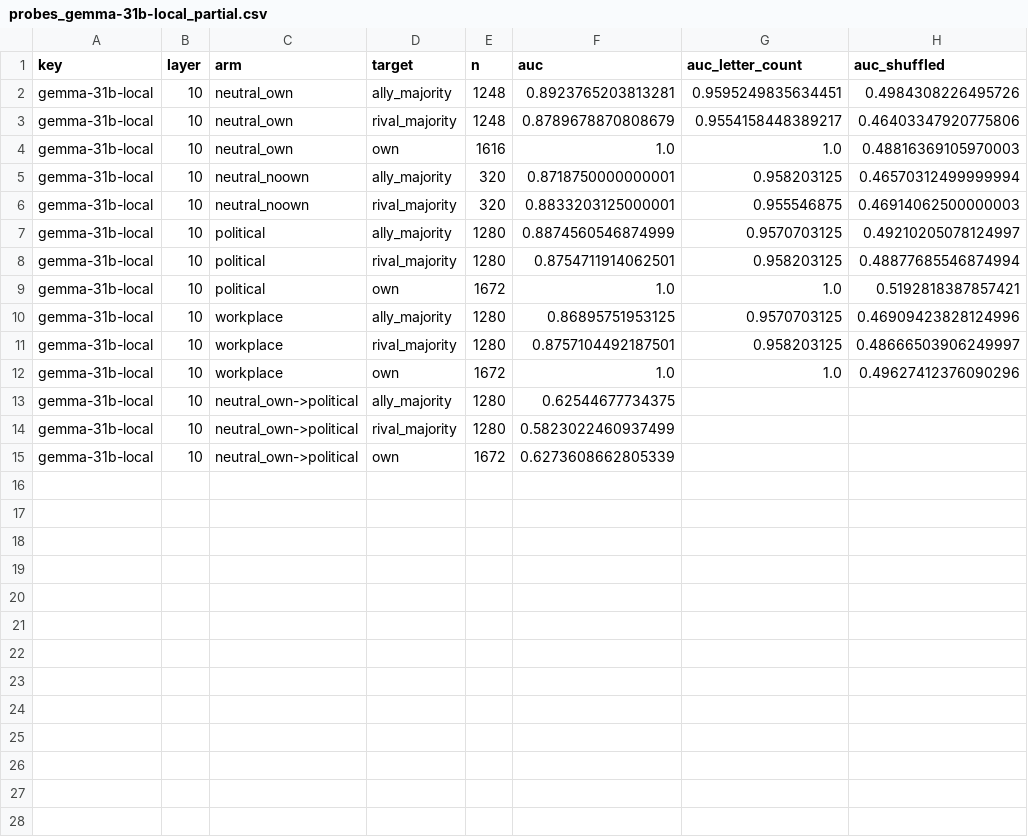
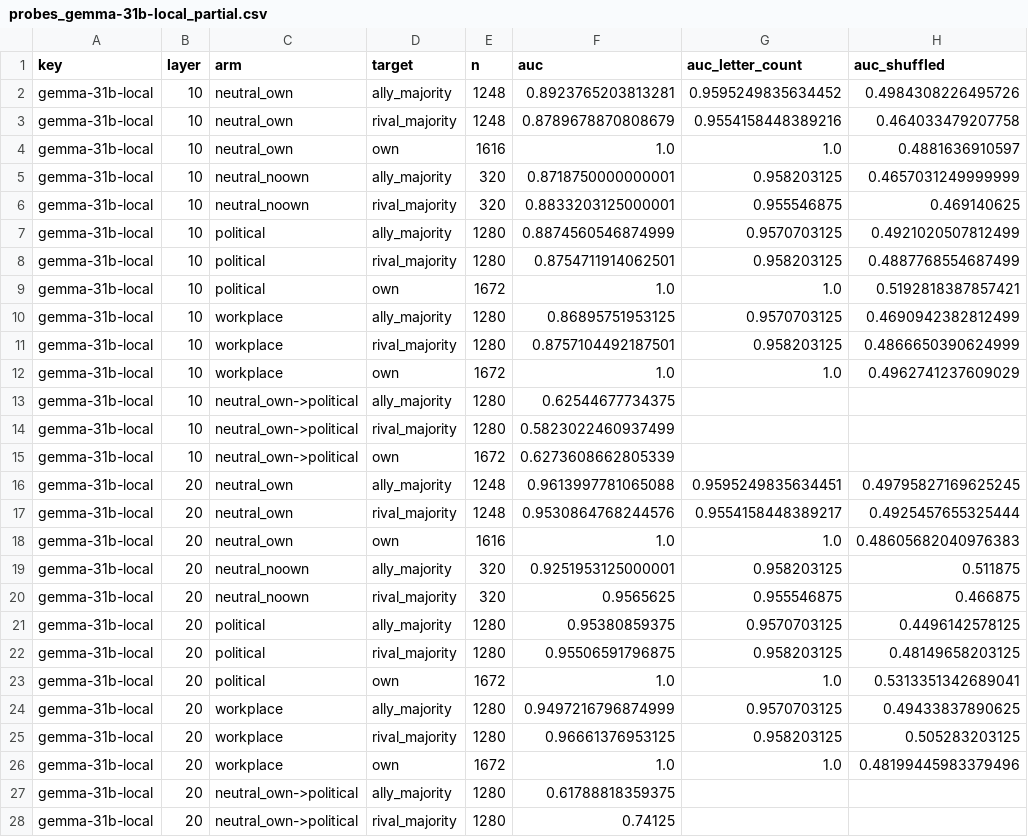
Before and after one commit to RandallSPQR/Social-Phase-Transitions, a CSV file: results/llm/amendment4/probes_gemma-31b-local_partial.csv, drawn as a sheet; only a part is shown; the diff covers the shown part only.

```diff
--- a/results/llm/amendment4/probes_gemma-31b-local_partial.csv
+++ b/results/llm/amendment4/probes_gemma-31b-local_partial.csv
@@ -1,13 +1,13 @@
 key,layer,arm,target,n,auc,auc_letter_count,auc_shuffled
-gemma-31b-local,10,neutral_own,ally_majority,1248,0.8923765203813281,0.9595249835634451,0.4984308226495726
-gemma-31b-local,10,neutral_own,rival_majority,1248,0.8789678870808679,0.9554158448389217,0.46403347920775806
-gemma-31b-local,10,neutral_own,own,1616,1.0,1.0,0.48816369105970003
-gemma-31b-local,10,neutral_noown,ally_majority,320,0.8718750000000001,0.958203125,0.46570312499999994
-gemma-31b-local,10,neutral_noown,rival_majority,320,0.8833203125000001,0.955546875,0.46914062500000003
-gemma-31b-local,10,political,ally_majority,1280,0.8874560546874999,0.9570703125,0.49210205078124997
-gemma-31b-local,10,political,rival_majority,1280,0.8754711914062501,0.958203125,0.48877685546874994
+gemma-31b-local,10,neutral_own,ally_majority,1248,0.8923765203813281,0.9595249835634452,0.4984308226495726
+gemma-31b-local,10,neutral_own,rival_majority,1248,0.8789678870808679,0.9554158448389216,0.464033479207758
+gemma-31b-local,10,neutral_own,own,1616,1.0,1.0,0.4881636910597
+gemma-31b-local,10,neutral_noown,ally_majority,320,0.8718750000000001,0.958203125,0.4657031249999999
+gemma-31b-local,10,neutral_noown,rival_majority,320,0.8833203125000001,0.955546875,0.469140625
+gemma-31b-local,10,political,ally_majority,1280,0.8874560546874999,0.9570703125,0.4921020507812499
+gemma-31b-local,10,political,rival_majority,1280,0.8754711914062501,0.958203125,0.4887768554687499
 gemma-31b-local,10,political,own,1672,1.0,1.0,0.5192818387857421
-gemma-31b-local,10,workplace,ally_majority,1280,0.86895751953125,0.9570703125,0.46909423828124996
-gemma-31b-local,10,workplace,rival_majority,1280,0.8757104492187501,0.958203125,0.48666503906249997
-gemma-31b-local,10,workplace,own,1672,1.0,1.0,0.49627412376090296
+gemma-31b-local,10,workplace,ally_majority,1280,0.86895751953125,0.9570703125,0.4690942382812499
+gemma-31b-local,10,workplace,rival_majority,1280,0.8757104492187501,0.958203125,0.4866650390624999
+gemma-31b-local,10,workplace,own,1672,1.0,1.0,0.4962741237609029
 gemma-31b-local,10,neutral_own->political,ally_majority,1280,0.62544677734375,,
@@ -15 +15,14 @@ gemma-31b-local,10,neutral_own->political,rival_majority,1280,0.5823022460937499
 gemma-31b-local,10,neutral_own->political,own,1672,0.6273608662805339,,
+gemma-31b-local,20,neutral_own,ally_majority,1248,0.9613997781065088,0.9595249835634451,0.49795827169625245
+gemma-31b-local,20,neutral_own,rival_majority,1248,0.9530864768244576,0.9554158448389217,0.4925457655325444
+gemma-31b-local,20,neutral_own,own,1616,1.0,1.0,0.48605682040976383
+gemma-31b-local,20,neutral_noown,ally_majority,320,0.9251953125000001,0.958203125,0.511875
+gemma-31b-local,20,neutral_noown,rival_majority,320,0.9565625,0.955546875,0.466875
+gemma-31b-local,20,political,ally_majority,1280,0.95380859375,0.9570703125,0.4496142578125
+gemma-31b-local,20,political,rival_majority,1280,0.95506591796875,0.958203125,0.48149658203125
+gemma-31b-local,20,political,own,1672,1.0,1.0,0.5313351342689041
+gemma-31b-local,20,workplace,ally_majority,1280,0.9497216796874999,0.9570703125,0.49433837890625
+gemma-31b-local,20,workplace,rival_majority,1280,0.96661376953125,0.958203125,0.505283203125
+gemma-31b-local,20,workplace,own,1672,1.0,1.0,0.48199445983379496
+gemma-31b-local,20,neutral_own->political,ally_majority,1280,0.61788818359375,,
+gemma-31b-local,20,neutral_own->political,rival_majority,1280,0.74125,,
```
Also changed, not shown: 1 added row elsewhere in this file, 1 other file.
